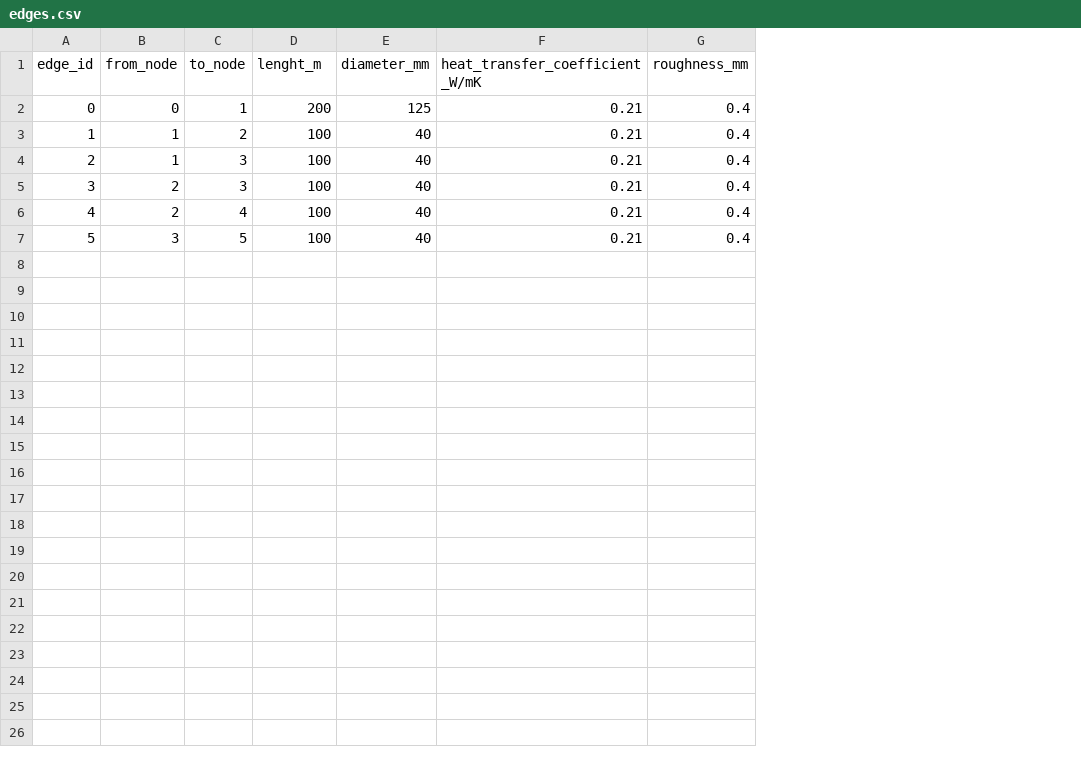
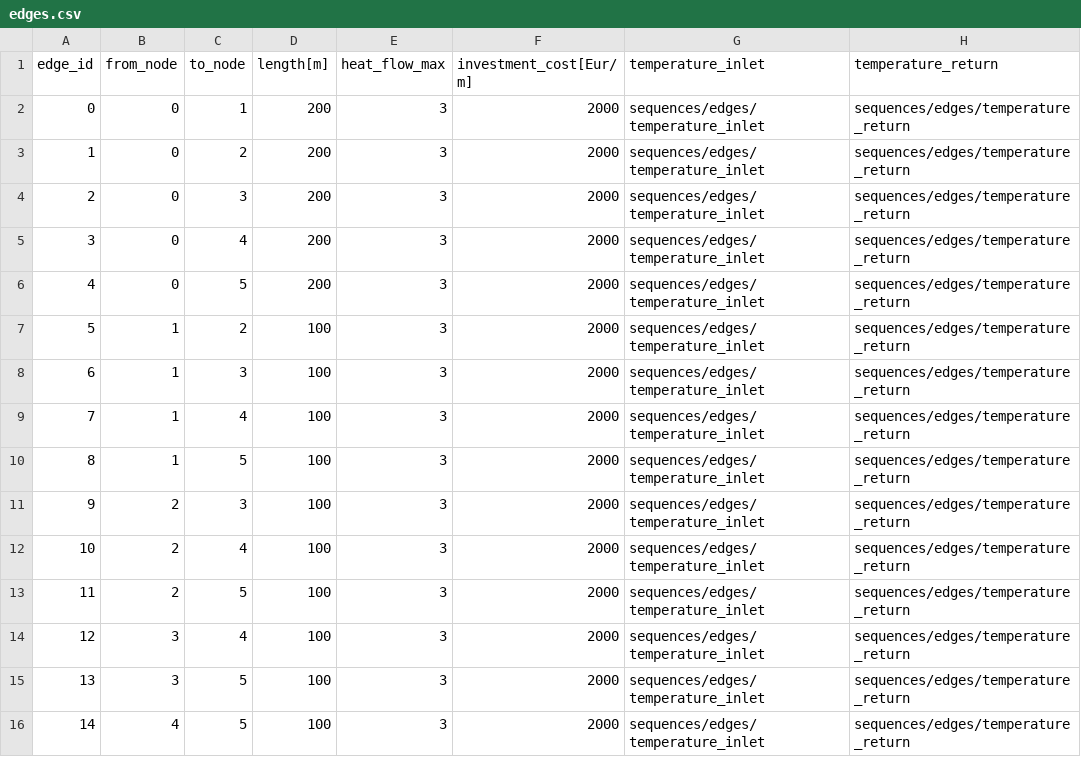
Before and after one commit to oemof/DHNx, a CSV file: examples/optimisation/operation_network/edges.csv, drawn as a sheet; removed rows and columns are numbered as before the commit, all else as after; the diff names each change by its address in the sheet, - before the commit and + after, or states it on an @@ line.

Commit message:
Revise data format

```diff
--- a/examples/optimisation/operation_network/edges.csv
+++ b/examples/optimisation/operation_network/edges.csv
-column E (diameter_mm), rows 2-7: 125 | 40 | 40 | 40 | 40 | 40
-column F (heat_transfer_coefficient_W/mK), rows 2-7: all 0.21
-column G (roughness_mm), rows 2-7: all 0.4
+column E (heat_flow_max), row 2: 3; rows 7-8: 3 | 3; rows 11-12: 3 | 3; row 15: 3
+column F (investment_cost[Eur/m]), row 2: 2000; rows 7-8: 2000 | 2000; rows 11-12: 2000 | 2000; row 15: 2000
+column G (temperature_inlet), row 2: sequences/edges/temperature_inlet; rows 7-8: sequences/edges/temperature_inlet | sequences/edges/temperature_inlet; rows 11-12: sequences/edges/temperature_inlet | sequences/edges/temperature_inlet; row 15: sequences/edges/temperature_inlet
+column H (temperature_return), row 2: sequences/edges/temperature_return; rows 7-8: sequences/edges/temperature_return | sequences/edges/temperature_return; rows 11-12: sequences/edges/temperature_return | sequences/edges/temperature_return; row 15: sequences/edges/temperature_return
-D1: lenght_m
+D1: length[m]
+row 3: 1 | 0 | 2 | 200 | 3 | 2000 | sequences/edges/temperature_inlet | sequences/edges/temperature_return
+row 4: 2 | 0 | 3 | 200 | 3 | 2000 | sequences/edges/temperature_inlet | sequences/edges/temperature_return
+row 5: 3 | 0 | 4 | 200 | 3 | 2000 | sequences/edges/temperature_inlet | sequences/edges/temperature_return
+row 6: 4 | 0 | 5 | 200 | 3 | 2000 | sequences/edges/temperature_inlet | sequences/edges/temperature_return
@@ column A (edge_id) renumbered between rows 7 and 15 @@
+row 9: 7 | 1 | 4 | 100 | 3 | 2000 | sequences/edges/temperature_inlet | sequences/edges/temperature_return
+row 10: 8 | 1 | 5 | 100 | 3 | 2000 | sequences/edges/temperature_inlet | sequences/edges/temperature_return
+row 13: 11 | 2 | 5 | 100 | 3 | 2000 | sequences/edges/temperature_inlet | sequences/edges/temperature_return
+row 14: 12 | 3 | 4 | 100 | 3 | 2000 | sequences/edges/temperature_inlet | sequences/edges/temperature_return
+row 16: 14 | 4 | 5 | 100 | 3 | 2000 | sequences/edges/temperature_inlet | sequences/edges/temperature_return
```
Also changed, not shown: 34 other files.
